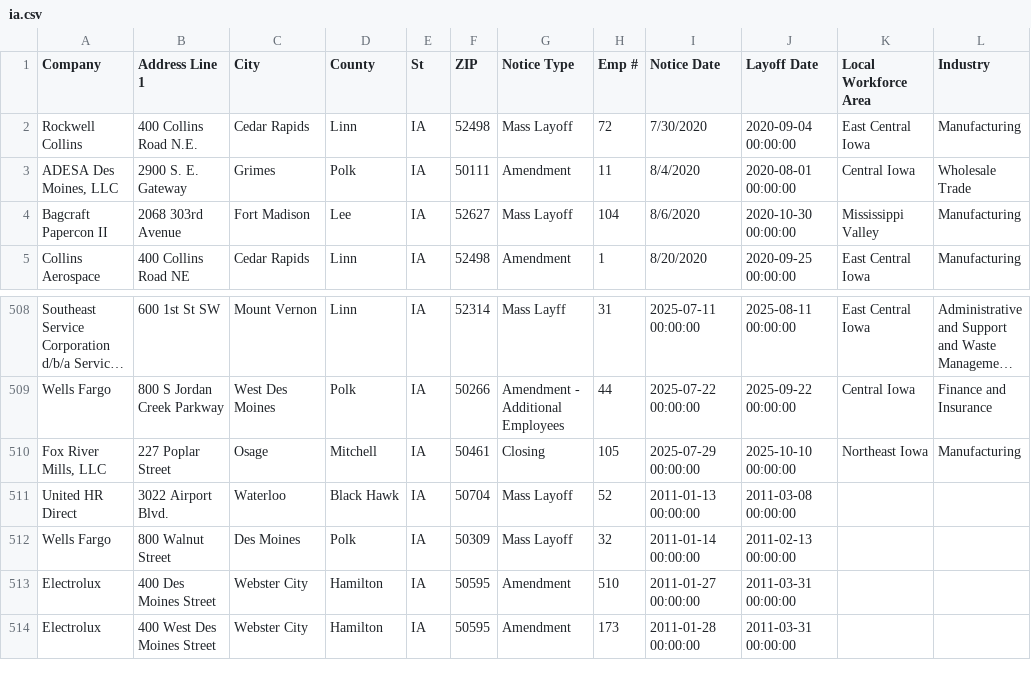
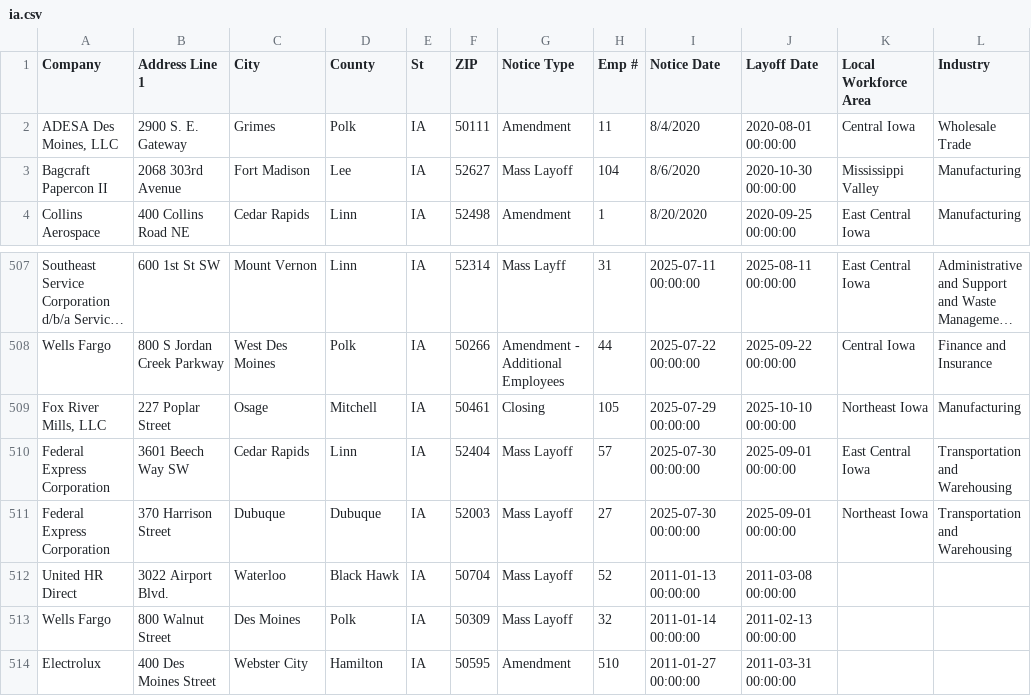
Before and after one commit to qu-genesis/github-action-class-nicar, a CSV file: data/ia.csv, drawn as a sheet; only a part is shown, gaps mark what is left out; the shorter side is filled out with more unchanged rows; long unchanged cells end in ….

```diff
--- a/data/ia.csv
+++ b/data/ia.csv
@@ -1,3 +1,2 @@
 Company,Address Line 1,City,County,St,ZIP,Notice Type,Emp #,Notice Date,Layoff Date,Local Workforce Area,Industry,,,,,,,,,,,,,,
-Rockwell Collins,400 Collins Road N.E.,Cedar Rapids,Linn,IA,52498,Mass Layoff,72,7/30/2020,2020-09-04 00:00:00,East Central Iowa,Manufacturing,,,,,,,,,,,,,,
 "ADESA Des Moines, LLC",2900 S. E. Gateway,Grimes,Polk,IA,50111,Amendment,11,8/4/2020,2020-08-01 00:00:00,Central Iowa,Wholesale Trade ,,,,,,,,,,,,,,
@@ -510,2 +509,4 @@ Wells Fargo,800 S Jordan Creek Parkway,West Des Moines,Polk,IA,50266,Amendment -
 "Fox River Mills, LLC",227 Poplar Street,Osage,Mitchell,IA,50461,Closing ,105,2025-07-29 00:00:00,2025-10-10 00:00:00,Northeast Iowa ,Manufacturing,,,,,,,,,,,,,,
+Federal Express Corporation ,3601 Beech Way SW,Cedar Rapids ,Linn,IA,52404,Mass Layoff,57,2025-07-30 00:00:00,2025-09-01 00:00:00,East Central Iowa ,Transportation and Warehousing ,,,,,,,,,,,,,,
+Federal Express Corporation ,370 Harrison Street,Dubuque,Dubuque,IA,52003,Mass Layoff,27,2025-07-30 00:00:00,2025-09-01 00:00:00,Northeast Iowa ,Transportation and Warehousing ,,,,,,,,,,,,,,
 United HR Direct,3022 Airport Blvd.,Waterloo,Black Hawk,IA,50704,Mass Layoff,52,2011-01-13 00:00:00,2011-03-08 00:00:00
```
